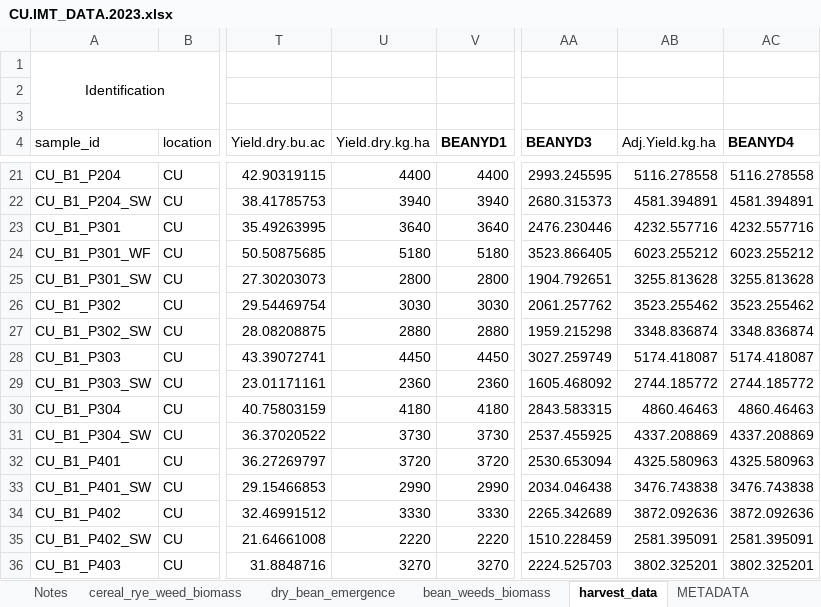
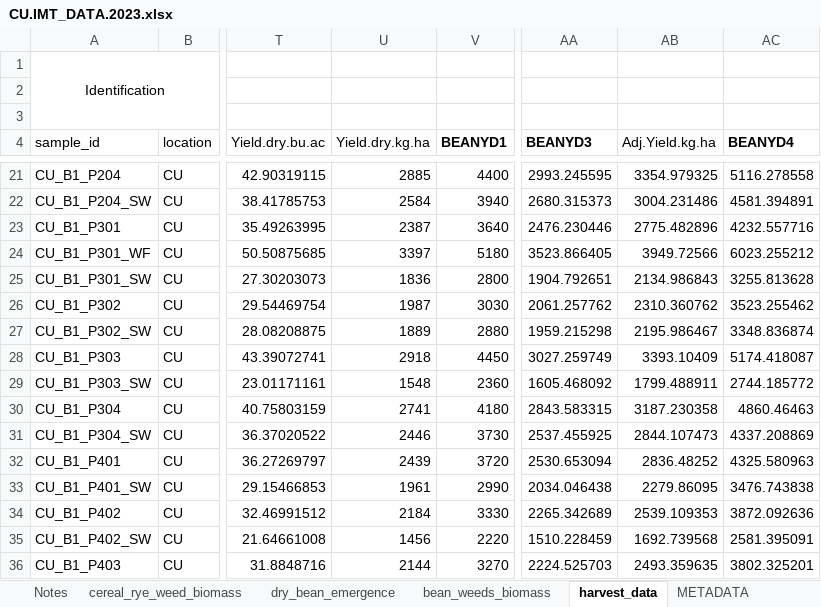
Before and after one commit to ericyoungerman/IMT, an Excel workbook: raw-data/CU.IMT_DATA.2023.xlsx, sheet harvest_data, drawn as a sheet; only a part is shown, gaps mark what is left out; values as stored, in another font and other column widths than the file's, no borders; the diff covers the shown part only; the diff names each change by its address in the sheet, - before the commit and + after, or states it on an @@ line.

```diff
--- a/raw-data/CU.IMT_DATA.2023.xlsx (sheet harvest_data)
+++ b/raw-data/CU.IMT_DATA.2023.xlsx (sheet harvest_data)
-U21 (Yield.dry.kg.ha): 4400
+U21 (Yield.dry.kg.ha): 2885
-AB21 (Adj.Yield.kg.ha): 5116.278558
+AB21 (Adj.Yield.kg.ha): 3354.979325
-U22 (Yield.dry.kg.ha): 3940
+U22 (Yield.dry.kg.ha): 2584
-AB22 (Adj.Yield.kg.ha): 4581.394891
+AB22 (Adj.Yield.kg.ha): 3004.231486
-U23 (Yield.dry.kg.ha): 3640
+U23 (Yield.dry.kg.ha): 2387
-AB23 (Adj.Yield.kg.ha): 4232.557716
+AB23 (Adj.Yield.kg.ha): 2775.482896
-U24 (Yield.dry.kg.ha): 5180
+U24 (Yield.dry.kg.ha): 3397
-AB24 (Adj.Yield.kg.ha): 6023.255212
+AB24 (Adj.Yield.kg.ha): 3949.72566
-U25 (Yield.dry.kg.ha): 2800
+U25 (Yield.dry.kg.ha): 1836
-AB25 (Adj.Yield.kg.ha): 3255.813628
+AB25 (Adj.Yield.kg.ha): 2134.986843
-U26 (Yield.dry.kg.ha): 3030
+U26 (Yield.dry.kg.ha): 1987
-AB26 (Adj.Yield.kg.ha): 3523.255462
+AB26 (Adj.Yield.kg.ha): 2310.360762
-U27 (Yield.dry.kg.ha): 2880
+U27 (Yield.dry.kg.ha): 1889
-AB27 (Adj.Yield.kg.ha): 3348.836874
+AB27 (Adj.Yield.kg.ha): 2195.986467
-U28 (Yield.dry.kg.ha): 4450
+U28 (Yield.dry.kg.ha): 2918
-AB28 (Adj.Yield.kg.ha): 5174.418087
+AB28 (Adj.Yield.kg.ha): 3393.10409
-U29 (Yield.dry.kg.ha): 2360
+U29 (Yield.dry.kg.ha): 1548
-AB29 (Adj.Yield.kg.ha): 2744.185772
+AB29 (Adj.Yield.kg.ha): 1799.488911
-U30 (Yield.dry.kg.ha): 4180
+U30 (Yield.dry.kg.ha): 2741
-AB30 (Adj.Yield.kg.ha): 4860.46463
+AB30 (Adj.Yield.kg.ha): 3187.230358
-U31 (Yield.dry.kg.ha): 3730
+U31 (Yield.dry.kg.ha): 2446
-AB31 (Adj.Yield.kg.ha): 4337.208869
+AB31 (Adj.Yield.kg.ha): 2844.107473
-U32 (Yield.dry.kg.ha): 3720
+U32 (Yield.dry.kg.ha): 2439
-AB32 (Adj.Yield.kg.ha): 4325.580963
+AB32 (Adj.Yield.kg.ha): 2836.48252
-U33 (Yield.dry.kg.ha): 2990
+U33 (Yield.dry.kg.ha): 1961
-AB33 (Adj.Yield.kg.ha): 3476.743838
+AB33 (Adj.Yield.kg.ha): 2279.86095
-U34 (Yield.dry.kg.ha): 3330
+U34 (Yield.dry.kg.ha): 2184
-AB34 (Adj.Yield.kg.ha): 3872.092636
+AB34 (Adj.Yield.kg.ha): 2539.109353
-U35 (Yield.dry.kg.ha): 2220
+U35 (Yield.dry.kg.ha): 1456
-AB35 (Adj.Yield.kg.ha): 2581.395091
+AB35 (Adj.Yield.kg.ha): 1692.739568
-U36 (Yield.dry.kg.ha): 3270
+U36 (Yield.dry.kg.ha): 2144
-AB36 (Adj.Yield.kg.ha): 3802.325201
+AB36 (Adj.Yield.kg.ha): 2493.359635
```
Also changed, not shown: 40 edited cells elsewhere in this sheet, raw-data/FH.IMT_DATA.2023.xlsx, raw-data/cornell_raw_2023.xlsx, 22 other files.
